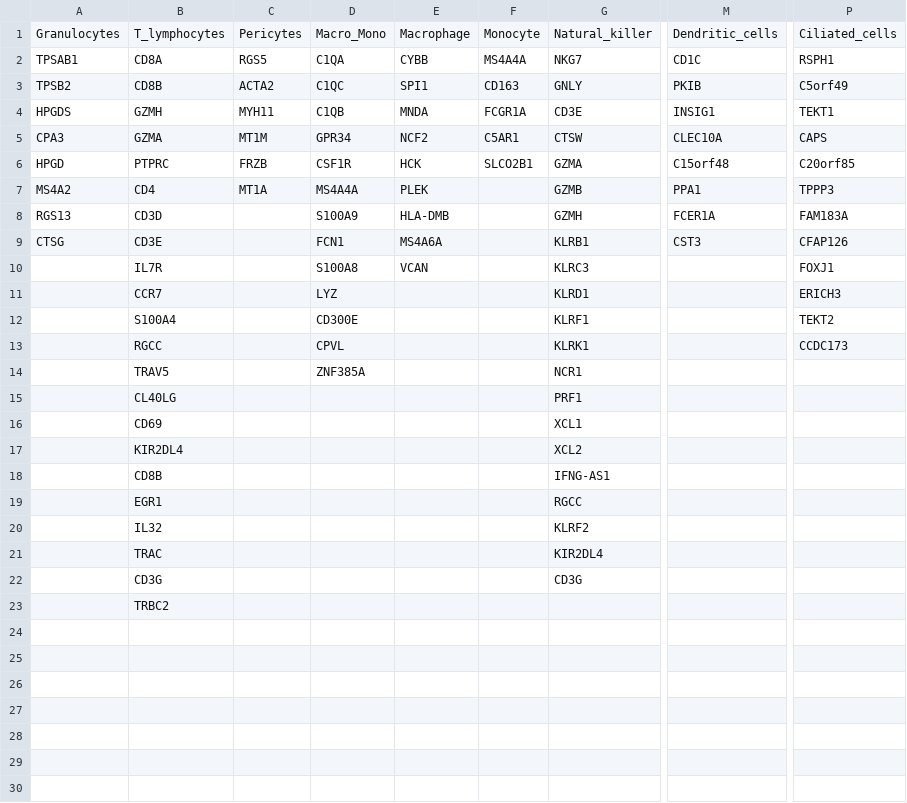
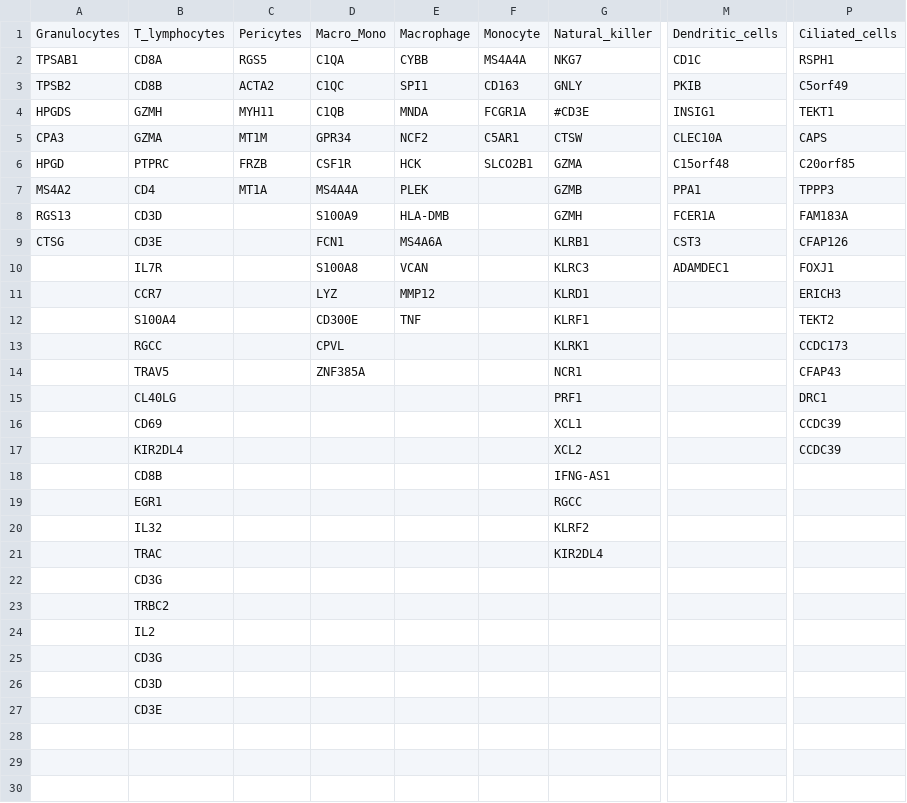
Before and after one commit to MartBony/pre_annot, a CSV file: diffGenesBase.csv, drawn as a sheet; only a part is shown, gaps mark what is left out; the diff names each change by its address in the sheet, - before the commit and + after, or states it on an @@ line.

Commit message:
added genes

```diff
--- a/diffGenesBase.csv
+++ b/diffGenesBase.csv
-G4: CD3E
+G4: #CD3E
-M10: (empty)
+M10: ADAMDEC1
-E11: (empty)
+E11: MMP12
-E12: (empty)
+E12: TNF
-P14: (empty)
+P14: CFAP43
-P15: (empty)
+P15: DRC1
-P16:P17: (empty)
+P16:P17: CCDC39
-G22: CD3G
+G22: (empty)
-B24: (empty)
+B24: IL2
-B25: (empty)
+B25: CD3G
-B26: (empty)
+B26: CD3D
-B27: (empty)
+B27: CD3E
```
Also changed, not shown: 1 other file.
